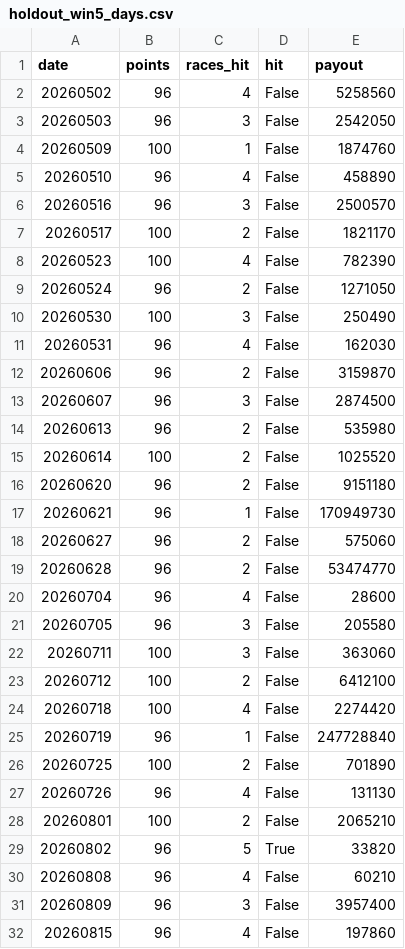
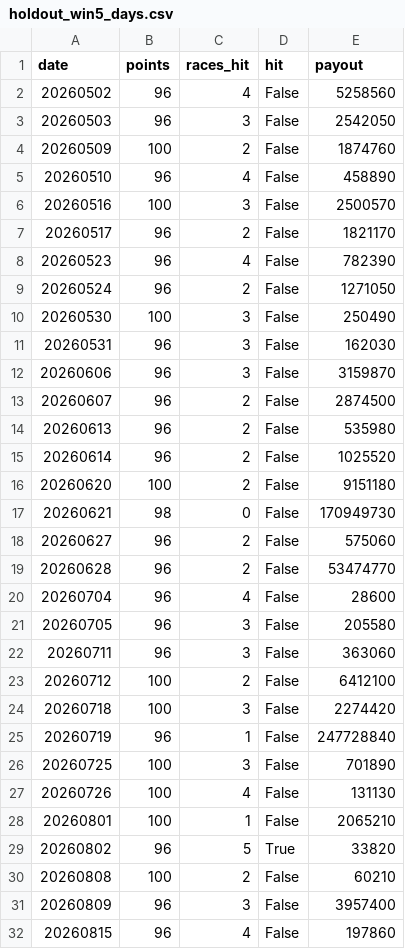
Before and after one commit to penmawashi8-ux/keiba-auto-youtube, a CSV file: win5_bt_results/seed2/holdout_win5_days.csv, drawn as a sheet; only a part is shown; the diff covers the shown part only.

```diff
--- a/win5_bt_results/seed2/holdout_win5_days.csv
+++ b/win5_bt_results/seed2/holdout_win5_days.csv
@@ -3,16 +3,16 @@ date,points,races_hit,hit,payout
 20260503,96,3,False,2542050
-20260509,100,1,False,1874760
+20260509,100,2,False,1874760
 20260510,96,4,False,458890
-20260516,96,3,False,2500570
-20260517,100,2,False,1821170
-20260523,100,4,False,782390
+20260516,100,3,False,2500570
+20260517,96,2,False,1821170
+20260523,96,4,False,782390
 20260524,96,2,False,1271050
 20260530,100,3,False,250490
-20260531,96,4,False,162030
-20260606,96,2,False,3159870
-20260607,96,3,False,2874500
+20260531,96,3,False,162030
+20260606,96,3,False,3159870
+20260607,96,2,False,2874500
 20260613,96,2,False,535980
-20260614,100,2,False,1025520
-20260620,96,2,False,9151180
-20260621,96,1,False,170949730
+20260614,96,2,False,1025520
+20260620,100,2,False,9151180
+20260621,98,0,False,170949730
 20260627,96,2,False,575060
@@ -21,11 +21,11 @@ date,points,races_hit,hit,payout
 20260705,96,3,False,205580
-20260711,100,3,False,363060
+20260711,96,3,False,363060
 20260712,100,2,False,6412100
-20260718,100,4,False,2274420
+20260718,100,3,False,2274420
 20260719,96,1,False,247728840
-20260725,100,2,False,701890
-20260726,96,4,False,131130
-20260801,100,2,False,2065210
+20260725,100,3,False,701890
+20260726,100,4,False,131130
+20260801,100,1,False,2065210
 20260802,96,5,True,33820
-20260808,96,4,False,60210
+20260808,100,2,False,60210
 20260809,96,3,False,3957400
```
Also changed, not shown: 16 edited cells elsewhere in this file, win5_bt_results/seed2/selection_log.csv, win5_bt_results/seed2/top_importance.csv, 2 other files.
